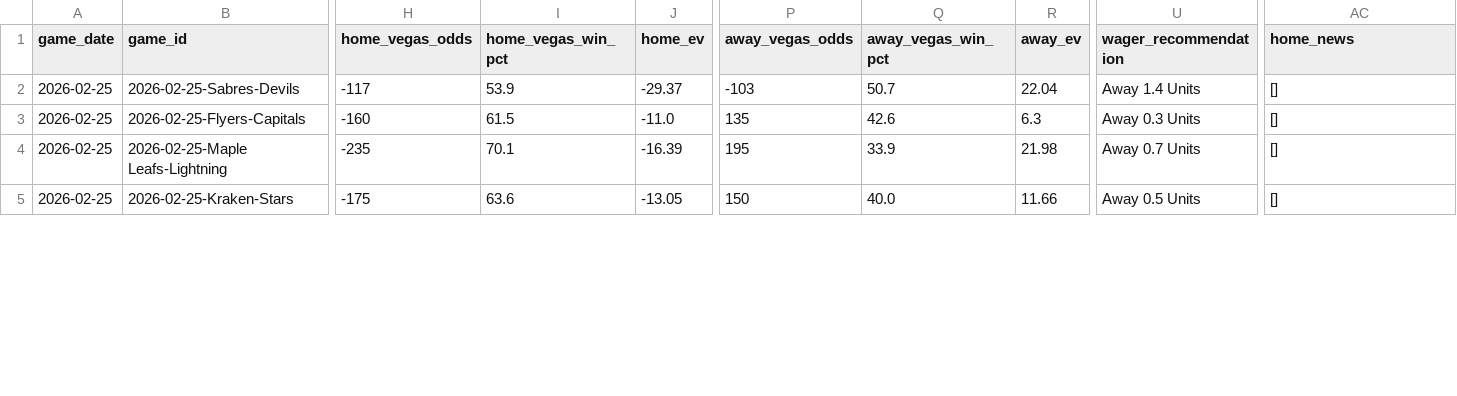
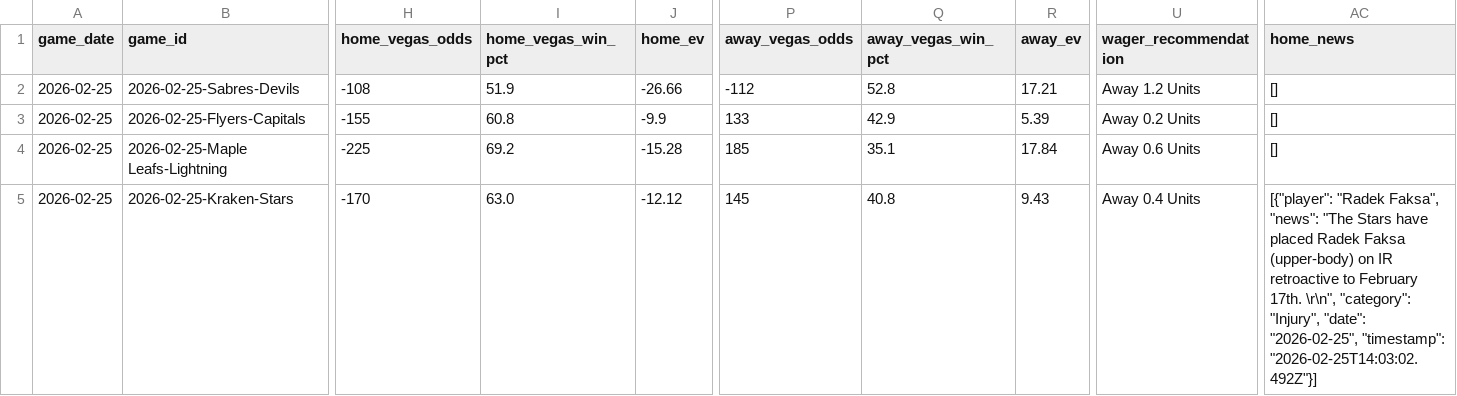
Before and after one commit to alexgarrison2/axiom, a CSV file: data/predictions_detailed.csv, drawn as a sheet; only a part is shown, gaps mark what is left out; the diff covers the shown part only; the diff names each change by its address in the sheet, - before the commit and + after, or states it on an @@ line.

```diff
--- a/data/predictions_detailed.csv
+++ b/data/predictions_detailed.csv
-H2 (home_vegas_odds): -117
+H2 (home_vegas_odds): -108
-I2 (home_vegas_win_pct): 53.9
+I2 (home_vegas_win_pct): 51.9
-J2 (home_ev): -29.37
+J2 (home_ev): -26.66
-P2 (away_vegas_odds): -103
+P2 (away_vegas_odds): -112
-Q2 (away_vegas_win_pct): 50.7
+Q2 (away_vegas_win_pct): 52.8
-R2 (away_ev): 22.04
+R2 (away_ev): 17.21
-U2 (wager_recommendation): Away 1.4 Units
+U2 (wager_recommendation): Away 1.2 Units
-H3 (home_vegas_odds): -160
+H3 (home_vegas_odds): -155
-I3 (home_vegas_win_pct): 61.5
+I3 (home_vegas_win_pct): 60.8
-J3 (home_ev): -11.0
+J3 (home_ev): -9.9
-P3 (away_vegas_odds): 135
+P3 (away_vegas_odds): 133
-Q3 (away_vegas_win_pct): 42.6
+Q3 (away_vegas_win_pct): 42.9
-R3 (away_ev): 6.3
+R3 (away_ev): 5.39
-U3 (wager_recommendation): Away 0.3 Units
+U3 (wager_recommendation): Away 0.2 Units
-H4 (home_vegas_odds): -235
+H4 (home_vegas_odds): -225
-I4 (home_vegas_win_pct): 70.1
+I4 (home_vegas_win_pct): 69.2
-J4 (home_ev): -16.39
+J4 (home_ev): -15.28
-P4 (away_vegas_odds): 195
+P4 (away_vegas_odds): 185
-Q4 (away_vegas_win_pct): 33.9
+Q4 (away_vegas_win_pct): 35.1
-R4 (away_ev): 21.98
+R4 (away_ev): 17.84
-U4 (wager_recommendation): Away 0.7 Units
+U4 (wager_recommendation): Away 0.6 Units
-H5 (home_vegas_odds): -175
+H5 (home_vegas_odds): -170
-I5 (home_vegas_win_pct): 63.6
+I5 (home_vegas_win_pct): 63.0
-J5 (home_ev): -13.05
+J5 (home_ev): -12.12
-P5 (away_vegas_odds): 150
+P5 (away_vegas_odds): 145
-Q5 (away_vegas_win_pct): 40.0
+Q5 (away_vegas_win_pct): 40.8
-R5 (away_ev): 11.66
+R5 (away_ev): 9.43
-U5 (wager_recommendation): Away 0.5 Units
+U5 (wager_recommendation): Away 0.4 Units
-AC5 (home_news): []
+AC5 (home_news): [{"player": "Radek Faksa", "news": "The Stars have placed Radek Faksa (upper-body) on IR retroactive to February 17th. \r\n", "category": "Injury", "date": "2026-02-25", "timestamp": "2026-02-25T14:03:02.492Z"}]
```
Also changed, not shown: 45 edited cells elsewhere in this file, data/gamestats.csv, pipeline/href_stats.csv, 18 other files.
